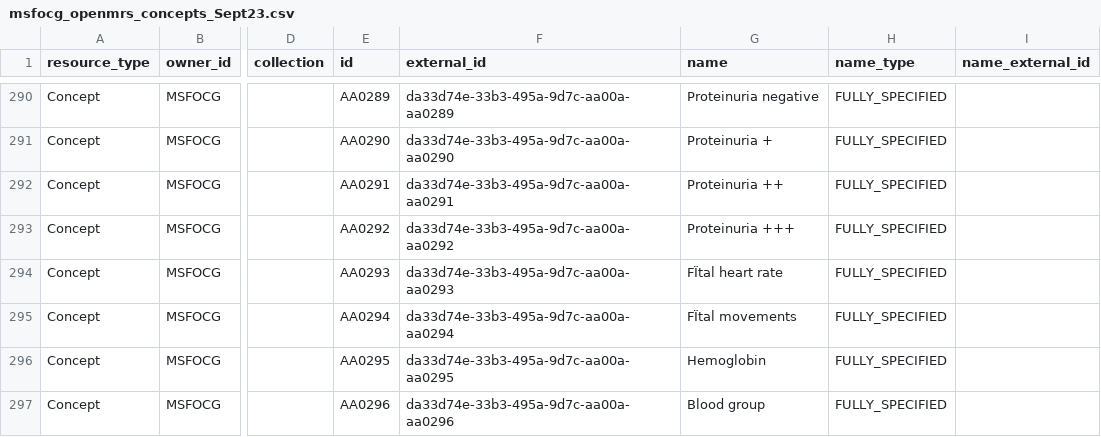
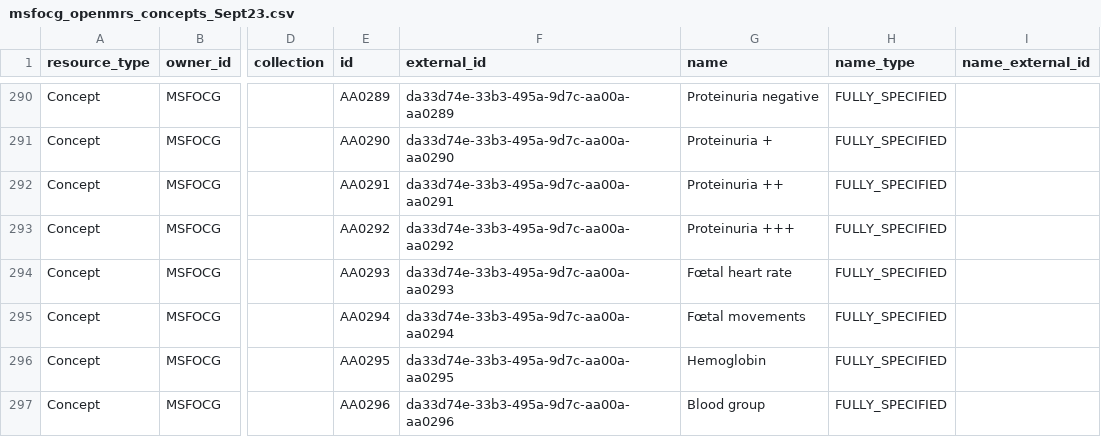
Before and after one commit to MSF-OCG/LIME-EMR-project-demo, a CSV file: OCL/msfocg_openmrs_concepts_Sept23.csv, drawn as a sheet; only a part is shown, gaps mark what is left out; the diff names each change by its address in the sheet, - before the commit and + after, or states it on an @@ line.

Commit message:
Update msfocg_openmrs_concepts_Sept23.csv

```diff
--- a/OCL/msfocg_openmrs_concepts_Sept23.csv
+++ b/OCL/msfocg_openmrs_concepts_Sept23.csv
-G294 (name): FÏtal heart rate
+G294 (name): Fœtal heart rate
-G295 (name): FÏtal movements
+G295 (name): Fœtal movements
```
